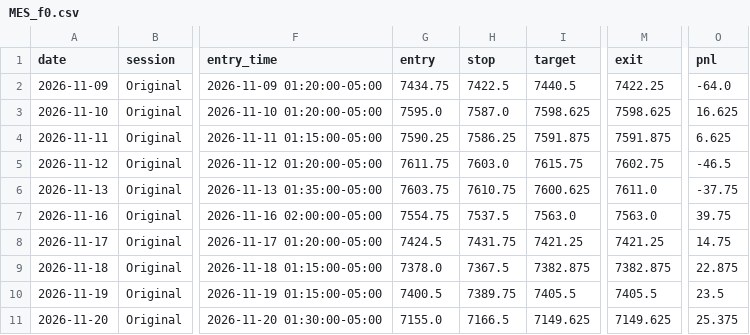
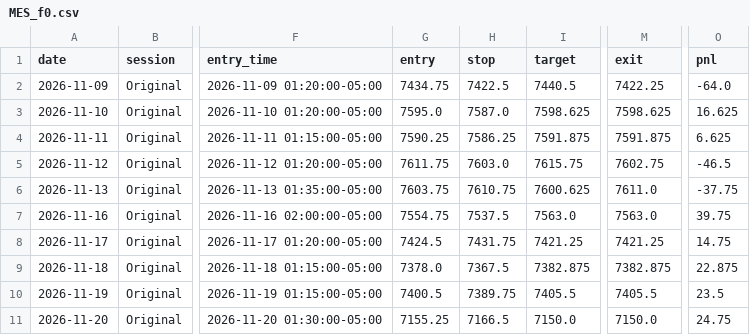
Before and after one commit to Amanzing7/mnq-paper-trading, a CSV file: data/MES_f0.csv, drawn as a sheet; only a part is shown, gaps mark what is left out; the diff names each change by its address in the sheet, - before the commit and + after, or states it on an @@ line.

```diff
--- a/data/MES_f0.csv
+++ b/data/MES_f0.csv
-G11 (entry): 7155.0
+G11 (entry): 7155.25
-I11 (target): 7149.625
+I11 (target): 7150.0
-M11 (exit): 7149.625
+M11 (exit): 7150.0
-O11 (pnl): 25.375
+O11 (pnl): 24.75
```
Also changed, not shown: data/MES_f2.csv, 1 other file.
